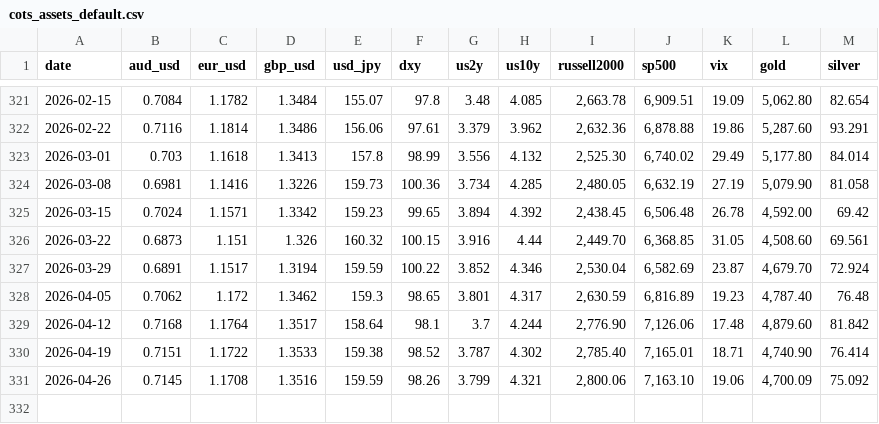
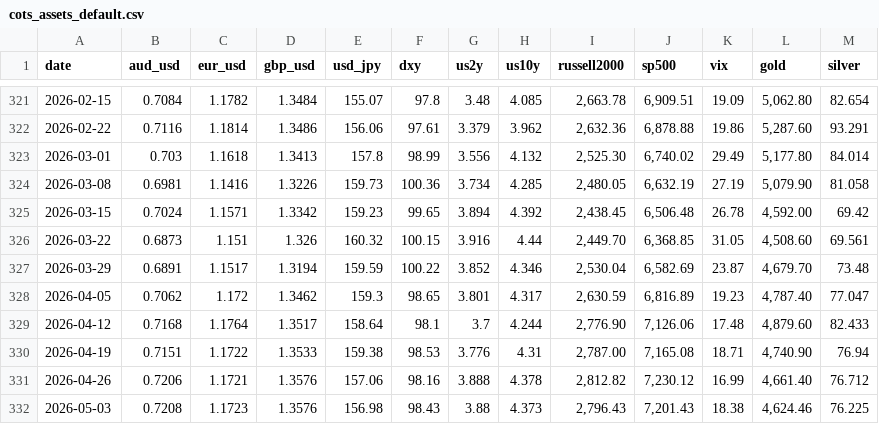
Before and after one commit to blakewiltshire/financial-insight-tools, a CSV file: apps/data_sources/positioning/cots_assets_default.csv, drawn as a sheet; only a part is shown, gaps mark what is left out.

Commit message:
Latest updates

```diff
--- a/apps/data_sources/positioning/cots_assets_default.csv
+++ b/apps/data_sources/positioning/cots_assets_default.csv
@@ -326,6 +326,7 @@
 2026-03-22,0.6873,1.151,1.326,160.32,100.15,3.916,4.44,"2,449.70","6,368.85",31.05,"4,508.60",69.561
-2026-03-29,0.6891,1.1517,1.3194,159.59,100.22,3.852,4.346,"2,530.04","6,582.69",23.87,"4,679.70",72.924
-2026-04-05,0.7062,1.172,1.3462,159.3,98.65,3.801,4.317,"2,630.59","6,816.89",19.23,"4,787.40",76.48
-2026-04-12,0.7168,1.1764,1.3517,158.64,98.1,3.7,4.244,"2,776.90","7,126.06",17.48,"4,879.60",81.842
-2026-04-19,0.7151,1.1722,1.3533,159.38,98.52,3.787,4.302,"2,785.40","7,165.01",18.71,"4,740.90",76.414
-2026-04-26,0.7145,1.1708,1.3516,159.59,98.26,3.799,4.321,"2,800.06","7,163.10",19.06,"4,700.09",75.092
+2026-03-29,0.6891,1.1517,1.3194,159.59,100.22,3.852,4.346,"2,530.04","6,582.69",23.87,"4,679.70",73.48
+2026-04-05,0.7062,1.172,1.3462,159.3,98.65,3.801,4.317,"2,630.59","6,816.89",19.23,"4,787.40",77.047
+2026-04-12,0.7168,1.1764,1.3517,158.64,98.1,3.7,4.244,"2,776.90","7,126.06",17.48,"4,879.60",82.433
+2026-04-19,0.7151,1.1722,1.3533,159.38,98.53,3.776,4.31,"2,787.00","7,165.08",18.71,"4,740.90",76.94
+2026-04-26,0.7206,1.1721,1.3576,157.06,98.16,3.888,4.378,"2,812.82","7,230.12",16.99,"4,661.40",76.712
+2026-05-03,0.7208,1.1723,1.3576,156.98,98.43,3.88,4.373,"2,796.43","7,201.43",18.38,"4,624.46",76.225
```
